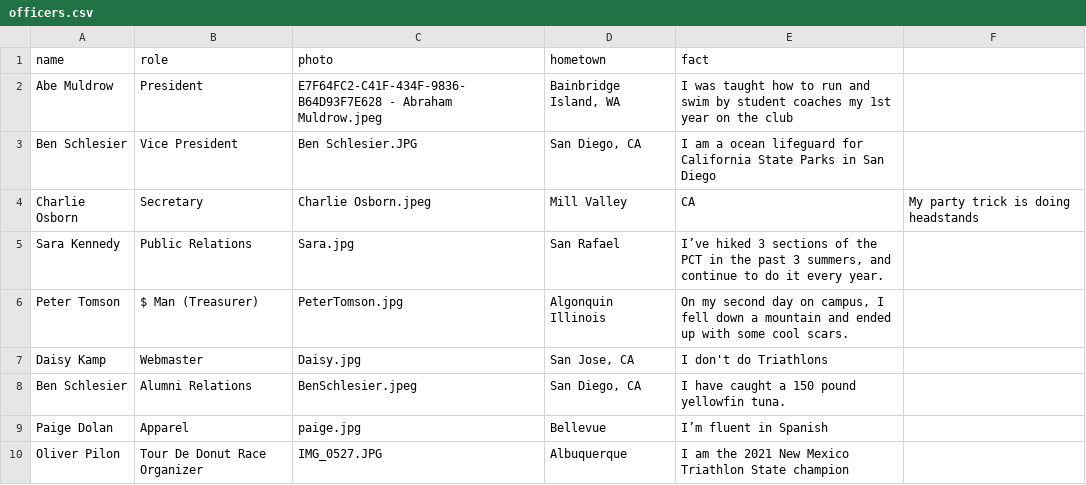
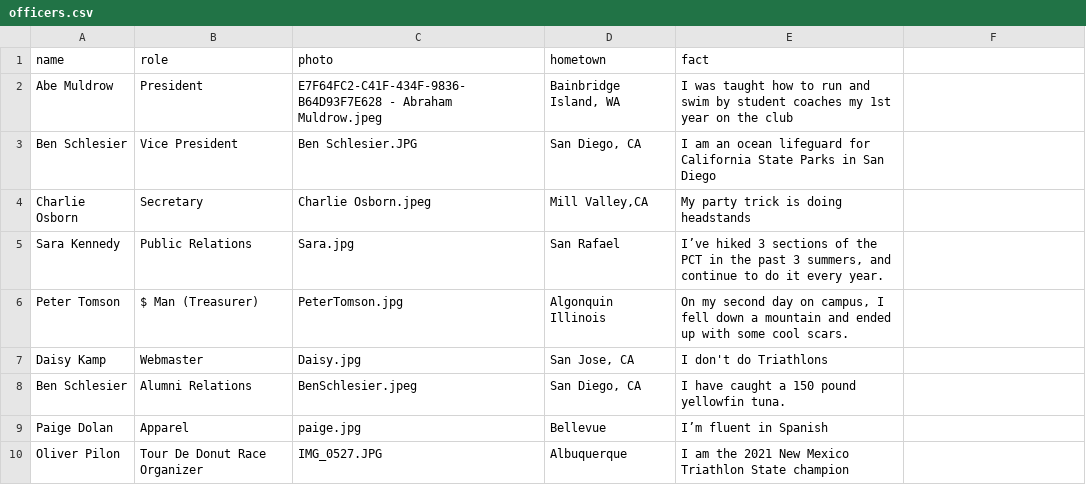
Before and after one commit to CalPolyTriathlon/calpolytriathlon, a CSV file: _data/officers.csv, drawn as a sheet.

Commit message:
updating officers

```diff
--- a/_data/officers.csv
+++ b/_data/officers.csv
@@ -2,4 +2,4 @@ name,role,photo,hometown,fact
 Abe Muldrow,President,E7F64FC2-C41F-434F-9836-B64D93F7E628 - Abraham Muldrow.jpeg,"Bainbridge Island, WA",I was taught how to run and swim by student coaches my 1st year on the club
-Ben Schlesier,Vice President,Ben Schlesier.JPG,"San Diego, CA",I am a ocean lifeguard for California State Parks in San Diego
-Charlie Osborn,Secretary,Charlie Osborn.jpeg,Mill Valley, CA,My party trick is doing headstands
+Ben Schlesier,Vice President,Ben Schlesier.JPG,"San Diego, CA",I am an ocean lifeguard for California State Parks in San Diego
+Charlie Osborn,Secretary,Charlie Osborn.jpeg,"Mill Valley,CA",My party trick is doing headstands
 Sara Kennedy,Public Relations,Sara.jpg,San Rafael,"I’ve hiked 3 sections of the PCT in the past 3 summers, and continue to do it every year. "
```
